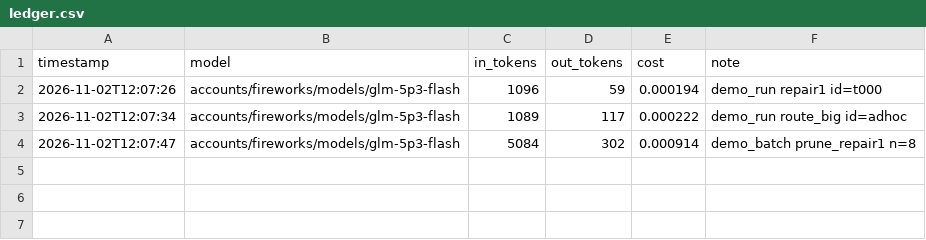
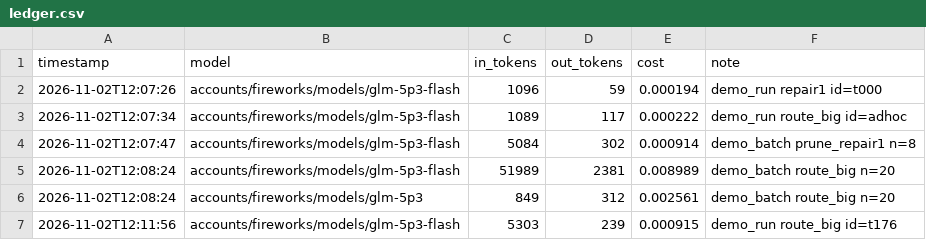
Before and after one commit to raheeldeal/fireworks-hackathon, a CSV file: hackathon/cypher/trace/ledger.csv, drawn as a sheet.

```diff
--- a/hackathon/cypher/trace/ledger.csv
+++ b/hackathon/cypher/trace/ledger.csv
@@ -4 +4,4 @@ timestamp,model,in_tokens,out_tokens,cost,note
 2026-11-02T12:07:47,accounts/fireworks/models/glm-5p3-flash,5084,302,0.000914,demo_batch prune_repair1 n=8
+2026-11-02T12:08:24,accounts/fireworks/models/glm-5p3-flash,51989,2381,0.008989,demo_batch route_big n=20
+2026-11-02T12:08:24,accounts/fireworks/models/glm-5p3,849,312,0.002561,demo_batch route_big n=20
+2026-11-02T12:11:56,accounts/fireworks/models/glm-5p3-flash,5303,239,0.000915,demo_run route_big id=t176
```
Also changed, not shown: hackathon/cypher/ledger.csv, hackathon/submission/sweep/ledger.csv, 51 other files.
